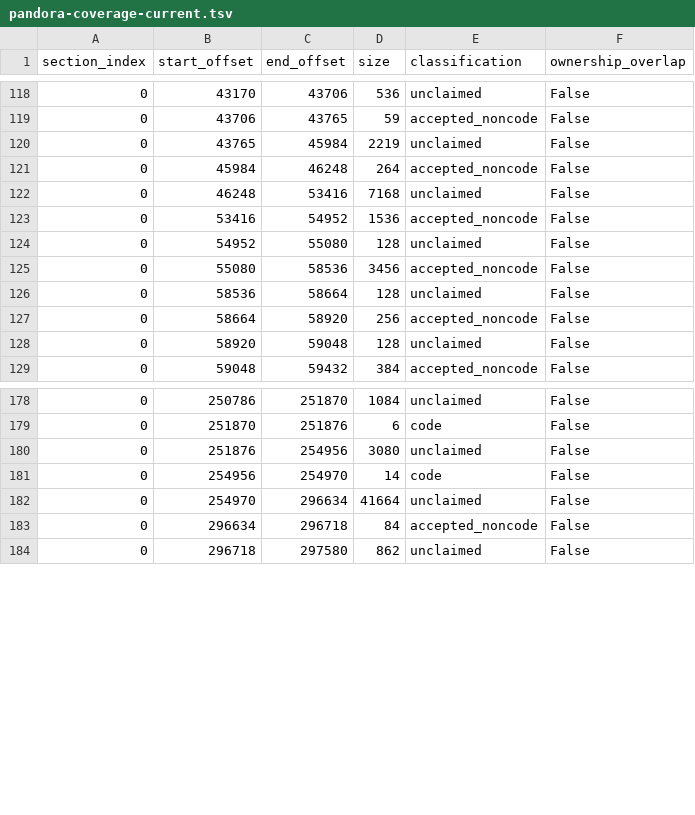
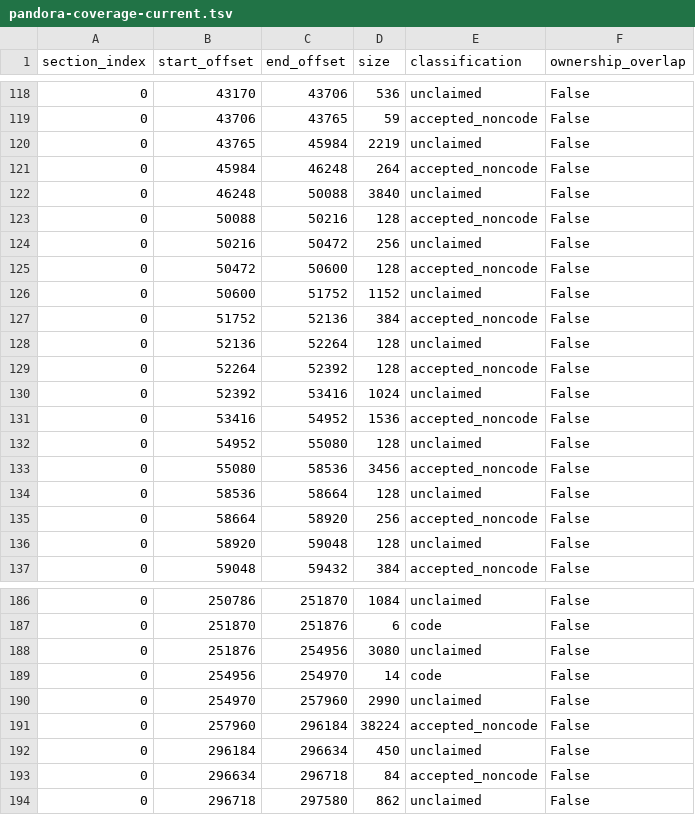
Before and after one commit to rmtew/amiga-reversing, a TSV file: docs/targets/pandora-coverage-current.tsv, drawn as a sheet; only a part is shown, gaps mark what is left out.

```diff
--- a/docs/targets/pandora-coverage-current.tsv
+++ b/docs/targets/pandora-coverage-current.tsv
@@ -121,3 +121,11 @@ section_index	start_offset	end_offset	size	classification	ownership_overlap
 0	45984	46248	264	accepted_noncode	False
-0	46248	53416	7168	unclaimed	False
+0	46248	50088	3840	unclaimed	False
+0	50088	50216	128	accepted_noncode	False
+0	50216	50472	256	unclaimed	False
+0	50472	50600	128	accepted_noncode	False
+0	50600	51752	1152	unclaimed	False
+0	51752	52136	384	accepted_noncode	False
+0	52136	52264	128	unclaimed	False
+0	52264	52392	128	accepted_noncode	False
+0	52392	53416	1024	unclaimed	False
 0	53416	54952	1536	accepted_noncode	False
@@ -181,3 +189,5 @@ section_index	start_offset	end_offset	size	classification	ownership_overlap
 0	254956	254970	14	code	False
-0	254970	296634	41664	unclaimed	False
+0	254970	257960	2990	unclaimed	False
+0	257960	296184	38224	accepted_noncode	False
+0	296184	296634	450	unclaimed	False
 0	296634	296718	84	accepted_noncode	False
```
Also changed, not shown: 5 other files.
